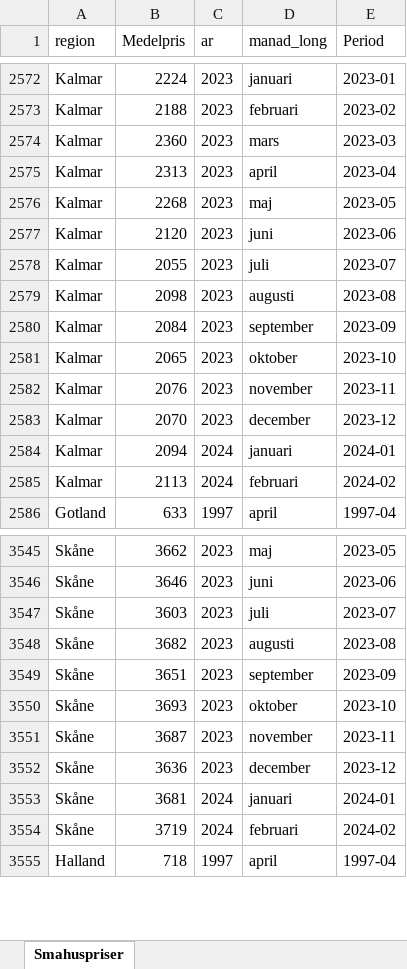
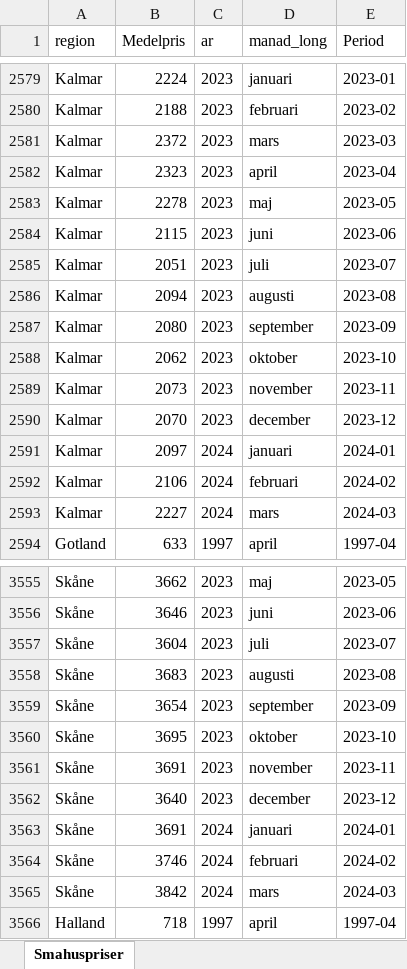
Before and after one commit to Region-Dalarna/laget_i_Dalarna, an Excel workbook: Data/smahuspriser.xlsx, sheet Smahuspriser, drawn as a sheet; only a part is shown, gaps mark what is left out; values as stored, in another font and other column widths than the file's, no borders; addresses are those after the commit; the diff covers the shown part only; the diff names each change by its address in the sheet, - before the commit and + after, or states it on an @@ line.

```diff
--- a/Data/smahuspriser.xlsx (sheet Smahuspriser)
+++ b/Data/smahuspriser.xlsx (sheet Smahuspriser)
-B2581 (Medelpris): 2360
+B2581 (Medelpris): 2372
-B2582 (Medelpris): 2313
+B2582 (Medelpris): 2323
-B2583 (Medelpris): 2268
+B2583 (Medelpris): 2278
-B2584 (Medelpris): 2120
+B2584 (Medelpris): 2115
-B2585 (Medelpris): 2055
+B2585 (Medelpris): 2051
-B2586 (Medelpris): 2098
+B2586 (Medelpris): 2094
-B2587 (Medelpris): 2084
+B2587 (Medelpris): 2080
-B2588 (Medelpris): 2065
+B2588 (Medelpris): 2062
-B2589 (Medelpris): 2076
+B2589 (Medelpris): 2073
-B2591 (Medelpris): 2094
+B2591 (Medelpris): 2097
-B2592 (Medelpris): 2113
+B2592 (Medelpris): 2106
+row 2593: Kalmar | 2227 | 2024 | mars | 2024-03
-B3557 (Medelpris): 3603
+B3557 (Medelpris): 3604
-B3558 (Medelpris): 3682
+B3558 (Medelpris): 3683
-B3559 (Medelpris): 3651
+B3559 (Medelpris): 3654
-B3560 (Medelpris): 3693
+B3560 (Medelpris): 3695
-B3561 (Medelpris): 3687
+B3561 (Medelpris): 3691
-B3562 (Medelpris): 3636
+B3562 (Medelpris): 3640
-B3563 (Medelpris): 3681
+B3563 (Medelpris): 3691
-B3564 (Medelpris): 3719
+B3564 (Medelpris): 3746
+row 3565: Skåne | 3842 | 2024 | mars | 2024-03
```
Also changed, not shown: 20 added rows and 96 edited cells elsewhere in this sheet, Data/BNP.xlsx, Data/KPI.xlsx, 15 other files.
